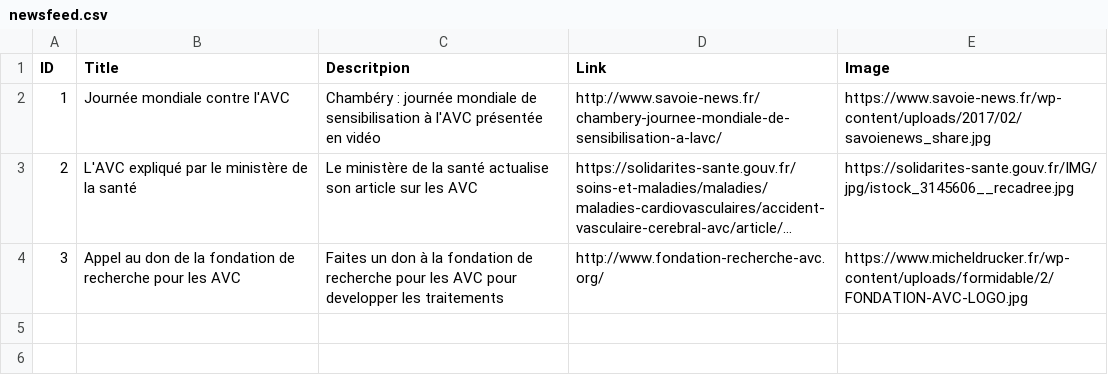
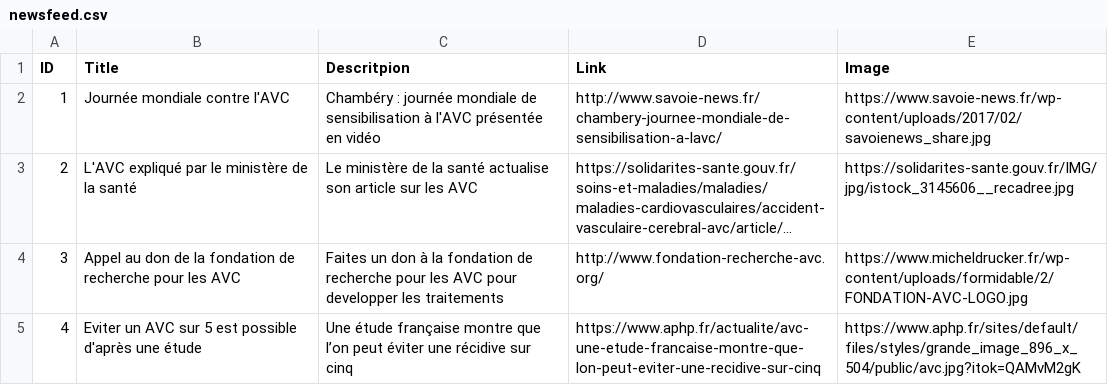
Before and after one commit to quentindrgt/avcdiag_news_feed, a CSV file: newsfeed.csv, drawn as a sheet; long unchanged cells end in …; the diff names each change by its address in the sheet, - before the commit and + after, or states it on an @@ line.

Commit message:
Update newsfeed.csv

```diff
--- a/newsfeed.csv
+++ b/newsfeed.csv
+row 5: 4 | Eviter un AVC sur 5 est possible d'après une étude | Une étude française montre que l’on peut éviter une récidive sur cinq | https://www.aphp.fr/actualite/avc-une-etude-francaise-montre-que-lon-peut-eviter-une-recidive-sur-cinq | https://www.aphp.fr/sites/default/files/styles/grande_image_896_x_504/public/avc.jpg?itok=QAMvM2gK
```
